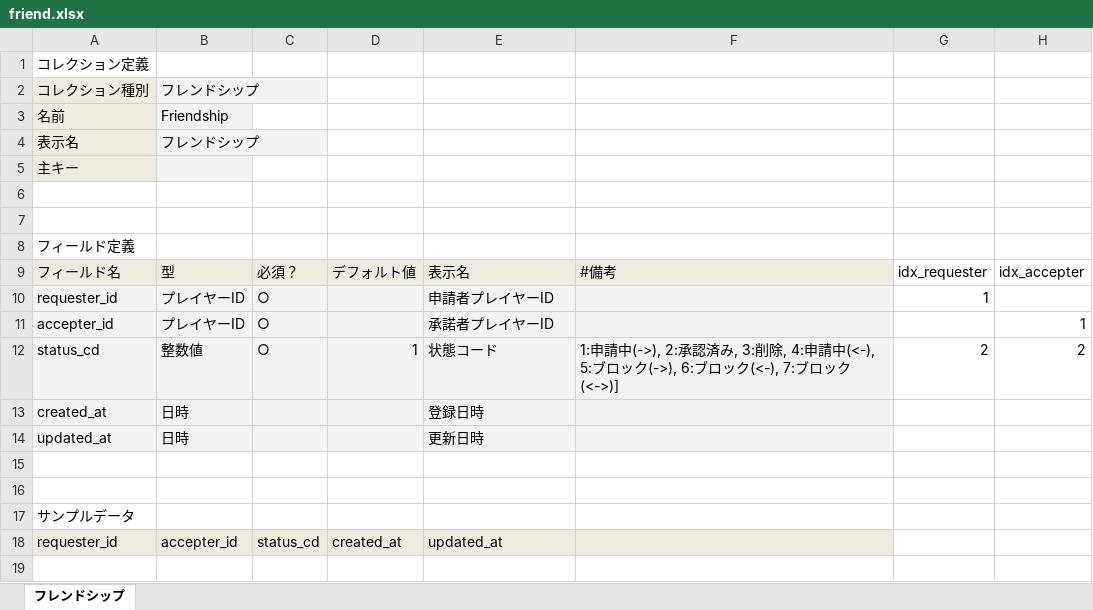
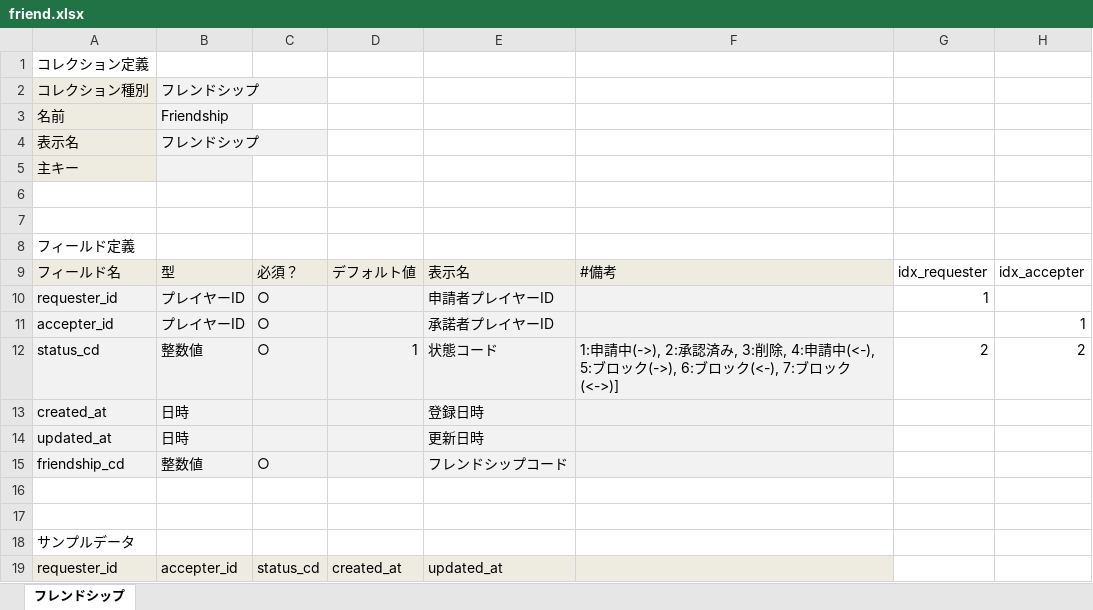
Before and after one commit to groovenauts/fontana_sample, an Excel workbook: app/seeds/friend.xlsx, sheet フレンドシップ, drawn as a sheet; values as stored, in another font and other column widths than the file's, no borders; the diff names each change by its address in the sheet, - before the commit and + after, or states it on an @@ line.

Commit message:
[フレンド][add field] scenario_37

```diff
--- a/app/seeds/friend.xlsx (sheet フレンドシップ)
+++ b/app/seeds/friend.xlsx (sheet フレンドシップ)
+row 15: friendship_cd | 整数値 | ○ |  | フレンドシップコード
```
